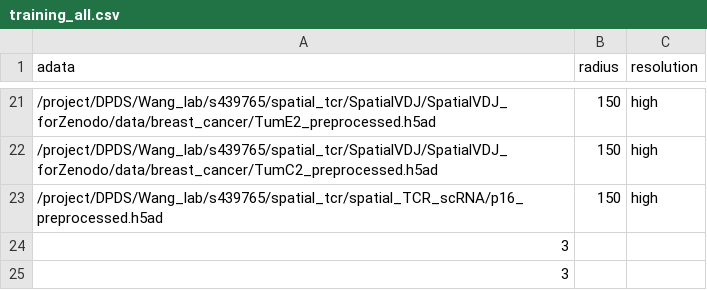
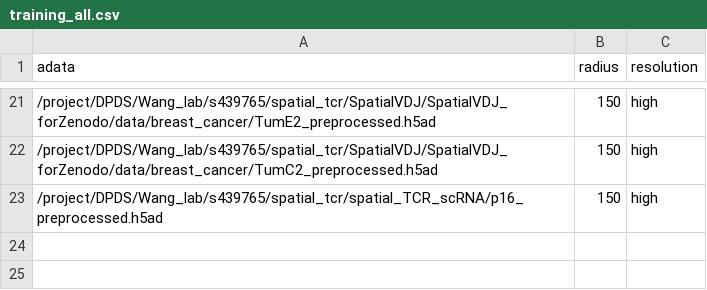
Before and after one commit to yaober/SPACER, a CSV file: data/training_all.csv, drawn as a sheet; only a part is shown, gaps mark what is left out; the diff names each change by its address in the sheet, - before the commit and + after, or states it on an @@ line.

```diff
--- a/data/training_all.csv
+++ b/data/training_all.csv
-row 24: 3
-row 25: 3
```
Also changed, not shown: 7 other files.
